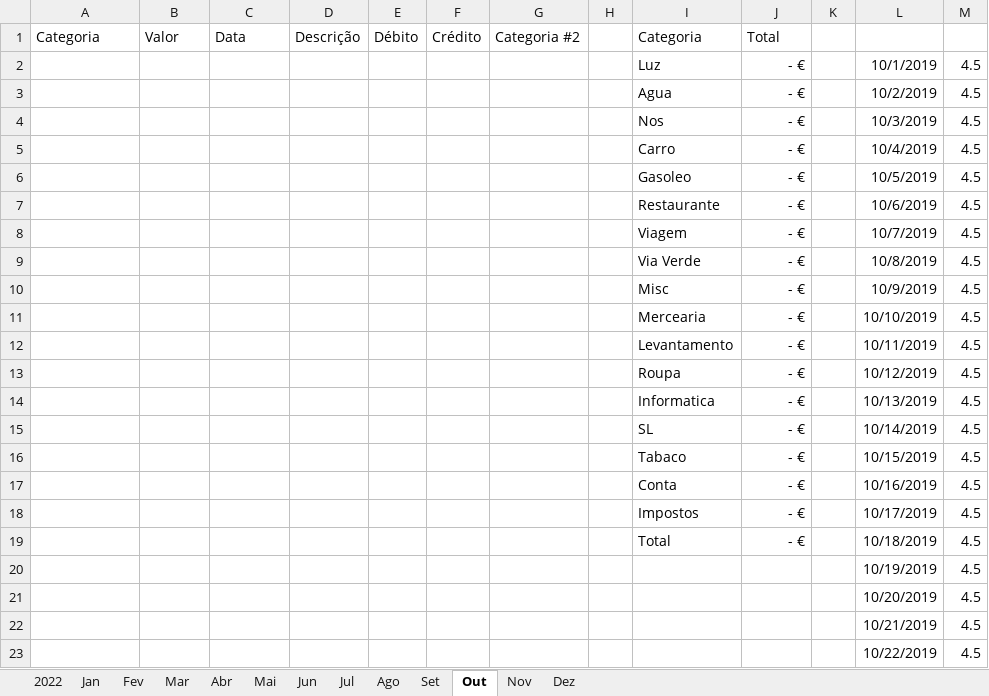
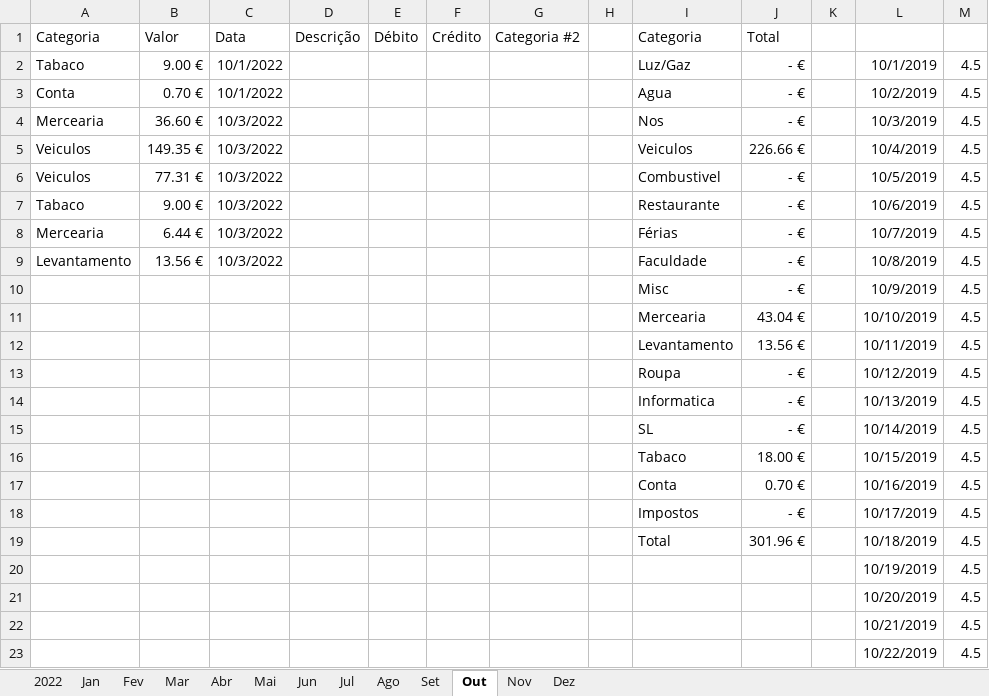
Before and after one commit to luisccalves/Inventory, an Excel workbook: Despesas2022.xlsm, sheet Out, drawn as a sheet; only a part is shown; values as stored, in another font and other column widths than the file's, no borders; table styles not drawn; removed rows and columns are numbered as before the commit, all else as after; the diff names each change by its address in the sheet, - before the commit and + after, or states it on an @@ line.

Commit message:
Update Despesas2022.xlsm

```diff
--- a/Despesas2022.xlsm (sheet Out)
+++ b/Despesas2022.xlsm (sheet Out)
-row 2:  |  |  |  |  |  |  |  | Luz | - € |  | 10/1/2019 | 4.5
+row 2: Tabaco | 9.00 € | 10/1/2022 |  |  |  |  |  | Luz/Gaz | - € |  | 10/1/2019 | 4.5
-A3 (Categoria): (empty)
+A3 (Categoria): Conta
-B3 (Valor): (empty)
+B3 (Valor): 0.70 €
-C3 (Data): (empty)
+C3 (Data): 10/1/2022
-A4 (Categoria): (empty)
+A4 (Categoria): Mercearia
-B4 (Valor): (empty)
+B4 (Valor): 36.60 €
-C4 (Data): (empty)
+C4 (Data): 10/3/2022
-row 5:  |  |  |  |  |  |  |  | Carro | - € |  | 10/4/2019 | 4.5
-row 6:  |  |  |  |  |  |  |  | Gasoleo | - € |  | 10/5/2019 | 4.5
+row 5: Veiculos | 149.35 € | 10/3/2022 |  |  |  |  |  | Veiculos | 226.66 € |  | 10/4/2019 | 4.5
+row 6: Veiculos | 77.31 € | 10/3/2022 |  |  |  |  |  | Combustivel | - € |  | 10/5/2019 | 4.5
-A7 (Categoria): (empty)
+A7 (Categoria): Tabaco
-B7 (Valor): (empty)
+B7 (Valor): 9.00 €
-C7 (Data): (empty)
+C7 (Data): 10/3/2022
-row 8:  |  |  |  |  |  |  |  | Viagem | - € |  | 10/7/2019 | 4.5
-row 9:  |  |  |  |  |  |  |  | Via Verde | - € |  | 10/8/2019 | 4.5
+row 8: Mercearia | 6.44 € | 10/3/2022 |  |  |  |  |  | Férias | - € |  | 10/7/2019 | 4.5
+row 9: Levantamento | 13.56 € | 10/3/2022 |  |  |  |  |  | Faculdade | - € |  | 10/8/2019 | 4.5
-J11 (Total): - €
+J11 (Total): 43.04 €
-J12 (Total): - €
+J12 (Total): 13.56 €
-J16 (Total): - €
+J16 (Total): 18.00 €
-J17 (Total): - €
+J17 (Total): 0.70 €
-J19 (Total): - €
+J19 (Total): 301.96 €
```
Also changed, not shown: sheet 2022, sheet Set, charts or pictures.
